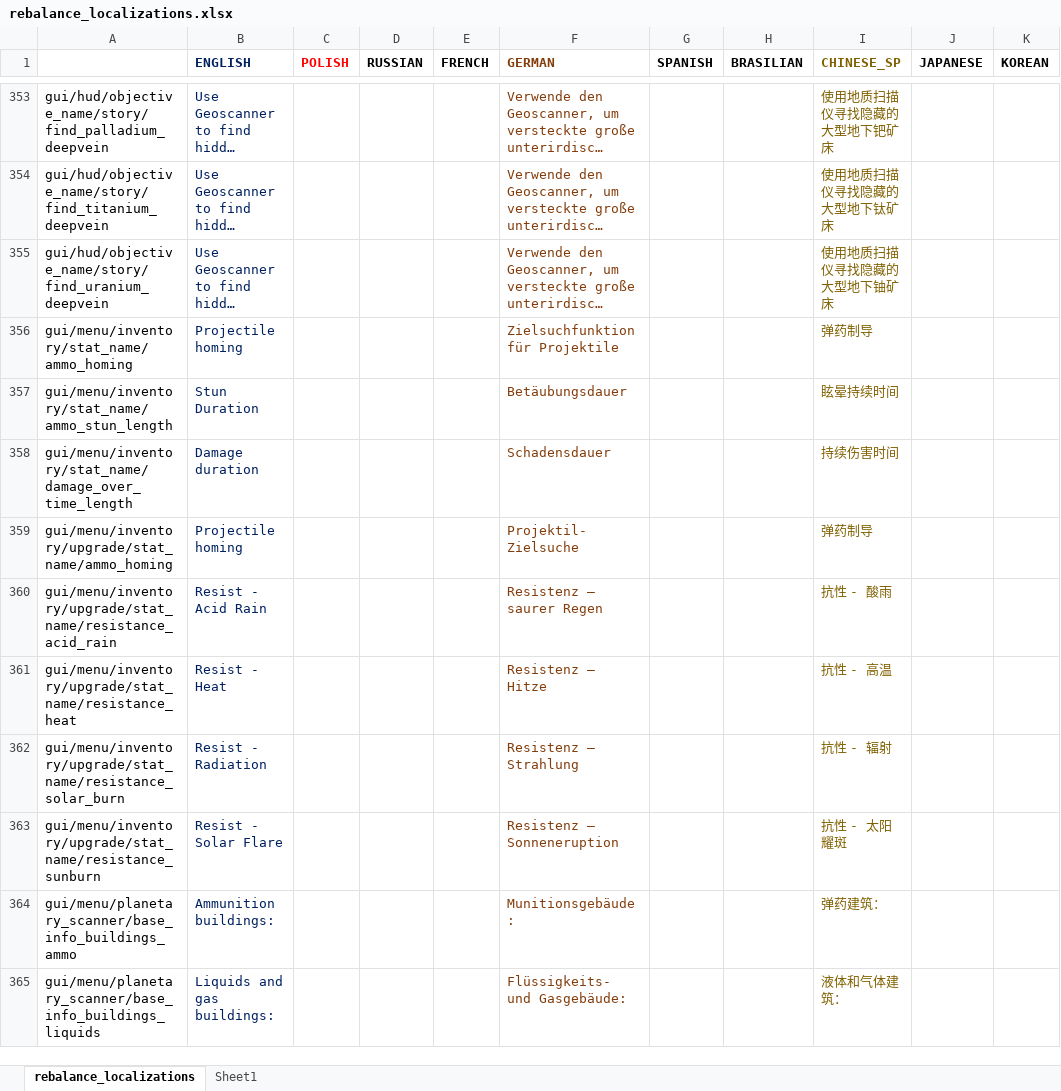
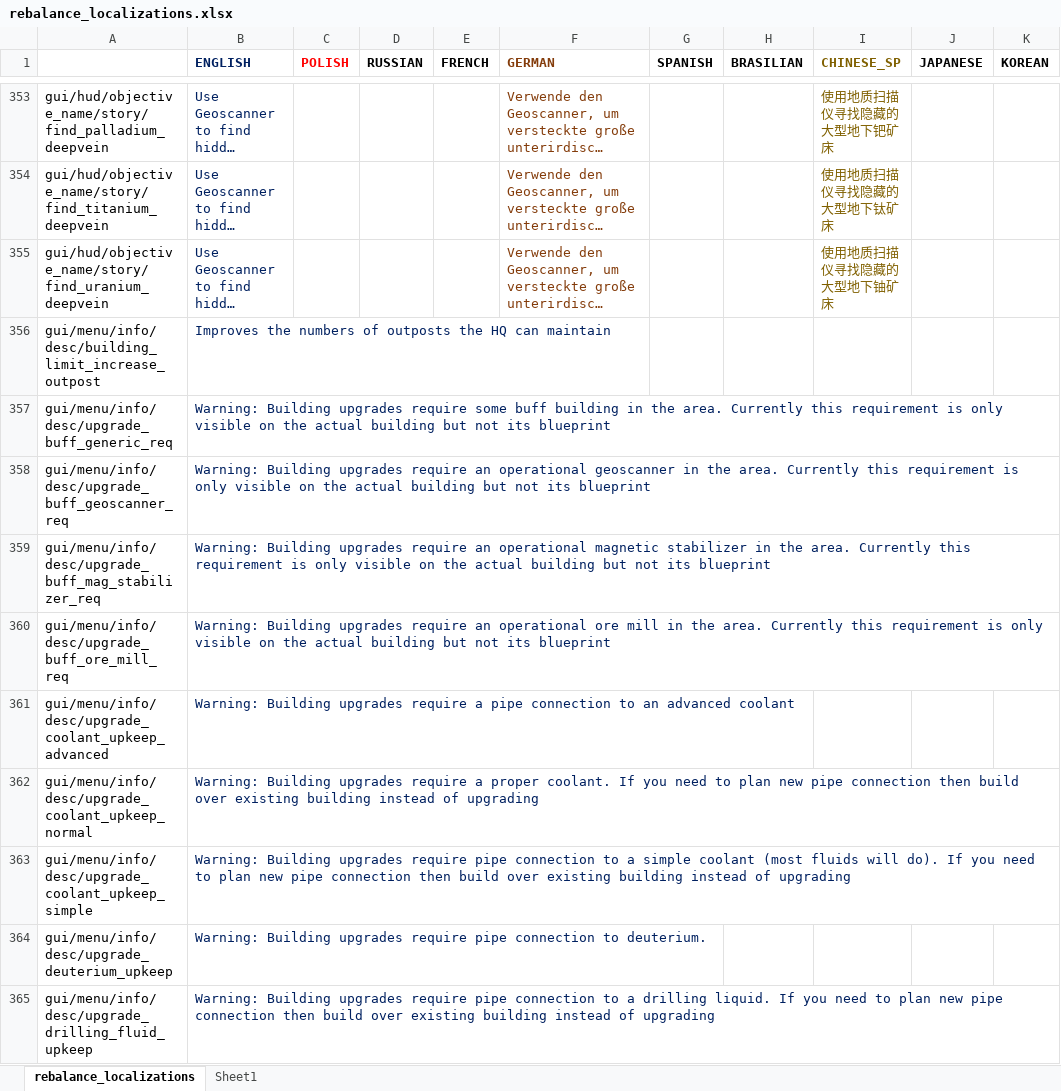
Before and after one commit to TheKilltech/rift_balance, an Excel workbook: gui/rebalance_localizations.xlsx, sheet rebalance_localizations, drawn as a sheet; only a part is shown, gaps mark what is left out; the shorter side is filled out with more unchanged rows; long unchanged cells end in …; values as stored, in another font and other column widths than the file's, no borders; charts and pictures not drawn; the diff covers the shown part only; the diff names each change by its address in the sheet, - before the commit and + after, or states it on an @@ line.

Commit message:
testing new upgrade info in tech tree

```diff
--- a/gui/rebalance_localizations.xlsx (sheet rebalance_localizations)
+++ b/gui/rebalance_localizations.xlsx (sheet rebalance_localizations)
+row 356: gui/menu/info/desc/building_limit_increase_outpost | Improves the numbers of outposts the HQ can maintain
+row 357: gui/menu/info/desc/upgrade_buff_generic_req | Warning: Building upgrades require some buff building in the area. Currently this requirement is only visible on the actual building but not its blueprint
+row 358: gui/menu/info/desc/upgrade_buff_geoscanner_req | Warning: Building upgrades require an operational geoscanner in the area. Currently this requirement is only visible on the actual building but not its blueprint
+row 359: gui/menu/info/desc/upgrade_buff_mag_stabilizer_req | Warning: Building upgrades require an operational magnetic stabilizer in the area. Currently this requirement is only visible on the actual building but not its blueprint
+row 360: gui/menu/info/desc/upgrade_buff_ore_mill_req | Warning: Building upgrades require an operational ore mill in the area. Currently this requirement is only visible on the actual building but not its blueprint
+row 361: gui/menu/info/desc/upgrade_coolant_upkeep_advanced | Warning: Building upgrades require a pipe connection to an advanced coolant
+row 362: gui/menu/info/desc/upgrade_coolant_upkeep_normal | Warning: Building upgrades require a proper coolant. If you need to plan new pipe connection then build over existing building instead of upgrading
+row 363: gui/menu/info/desc/upgrade_coolant_upkeep_simple | Warning: Building upgrades require pipe connection to a simple coolant (most fluids will do). If you need to plan new pipe connection then build over existing building instead of upgrading
+row 364: gui/menu/info/desc/upgrade_deuterium_upkeep | Warning: Building upgrades require pipe connection to deuterium.
+row 365: gui/menu/info/desc/upgrade_drilling_fluid_upkeep | Warning: Building upgrades require pipe connection to a drilling liquid. If you need to plan new pipe connection then build over existing building instead of upgrading
```
Also changed, not shown: 30 added rows elsewhere in this sheet, 28 other files.
